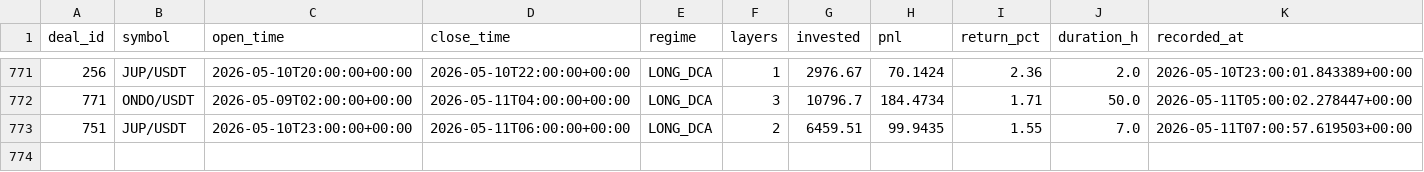
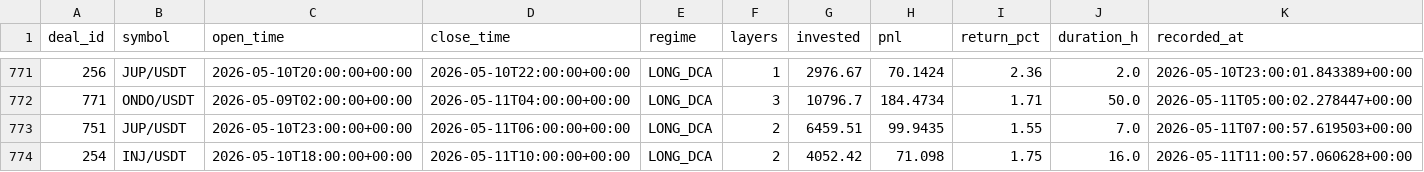
Before and after one commit to halo-effects/adaptive-intelligence-trading, a CSV file: docs/data/v14-pm/trades.csv, drawn as a sheet; only a part is shown, gaps mark what is left out.

Commit message:
Data sync 2026-05-11 04:03

```diff
--- a/docs/data/v14-pm/trades.csv
+++ b/docs/data/v14-pm/trades.csv
@@ -773 +773,2 @@ deal_id,symbol,open_time,close_time,regime,layers,invested,pnl,return_pct,durati
 751,JUP/USDT,2026-05-10T23:00:00+00:00,2026-05-11T06:00:00+00:00,LONG_DCA,2,6459.51,99.9435,1.55,7.0,2026-05-11T07:00:57.619503+00:00
+254,INJ/USDT,2026-05-10T18:00:00+00:00,2026-05-11T10:00:00+00:00,LONG_DCA,2,4052.42,71.098,1.75,16.0,2026-05-11T11:00:57.060628+00:00
```
Also changed, not shown: 4 other files.
